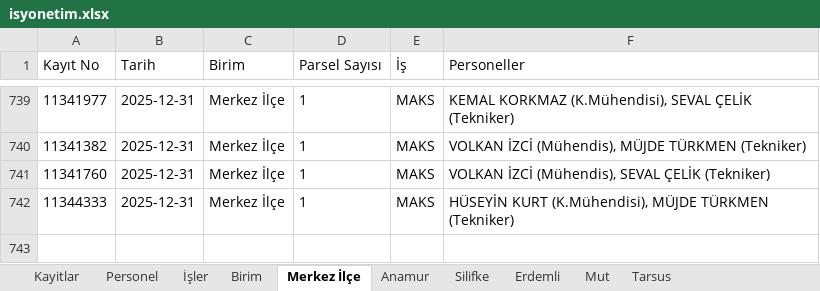
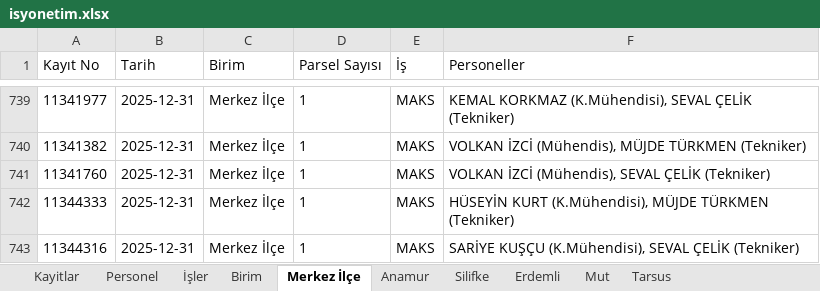
Before and after one commit to gokhangeo/isyonetim, an Excel workbook: isyonetim.xlsx, sheet Merkez İlçe, drawn as a sheet; only a part is shown, gaps mark what is left out; values as stored, in another font and other column widths than the file's, no borders; the diff names each change by its address in the sheet, - before the commit and + after, or states it on an @@ line.

Commit message:
[Kadastro App] Yeni kayıt eklendi: 11344316

```diff
--- a/isyonetim.xlsx (sheet Merkez İlçe)
+++ b/isyonetim.xlsx (sheet Merkez İlçe)
+row 743: 11344316 | 2025-12-31 | Merkez İlçe | 1 | MAKS | SARİYE KUŞÇU (K.Mühendisi), SEVAL ÇELİK (Tekniker)
```
Also changed, not shown: sheet Kayitlar.
